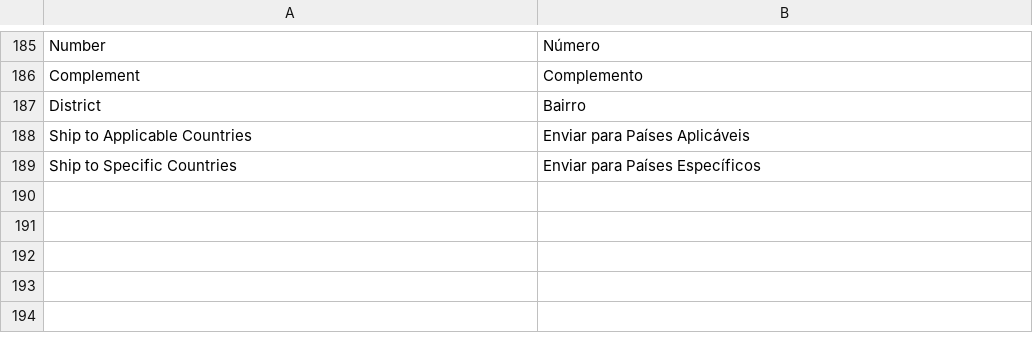
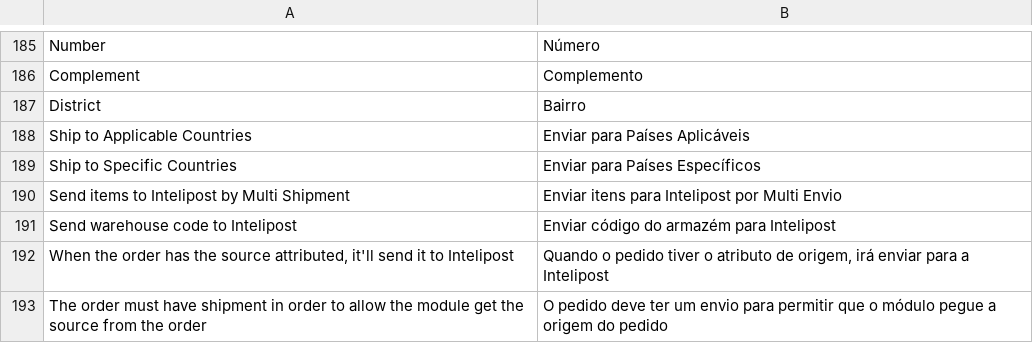
Before and after one commit to intelipost/Magento2, a CSV file: i18n/pt_BR.csv, drawn as a sheet; only a part is shown, gaps mark what is left out; the diff names each change by its address in the sheet, - before the commit and + after, or states it on an @@ line.

Commit message:
feat: added new code to send to Intelipost, the warehouse code

```diff
--- a/i18n/pt_BR.csv
+++ b/i18n/pt_BR.csv
+row 190: Send items to Intelipost by Multi Shipment | Enviar itens para Intelipost por Multi Envio
+row 191: Send warehouse code to Intelipost | Enviar código do armazém para Intelipost
+row 192: When the order has the source attributed, it'll send it to Intelipost | Quando o pedido tiver o atributo de origem, irá enviar para a Intelipost
+row 193: The order must have shipment in order to allow the module get the source from the order | O pedido deve ter um envio para permitir que o módulo pegue a origem do pedido
```
Also changed, not shown: i18n/en_US.csv, 7 other files.
